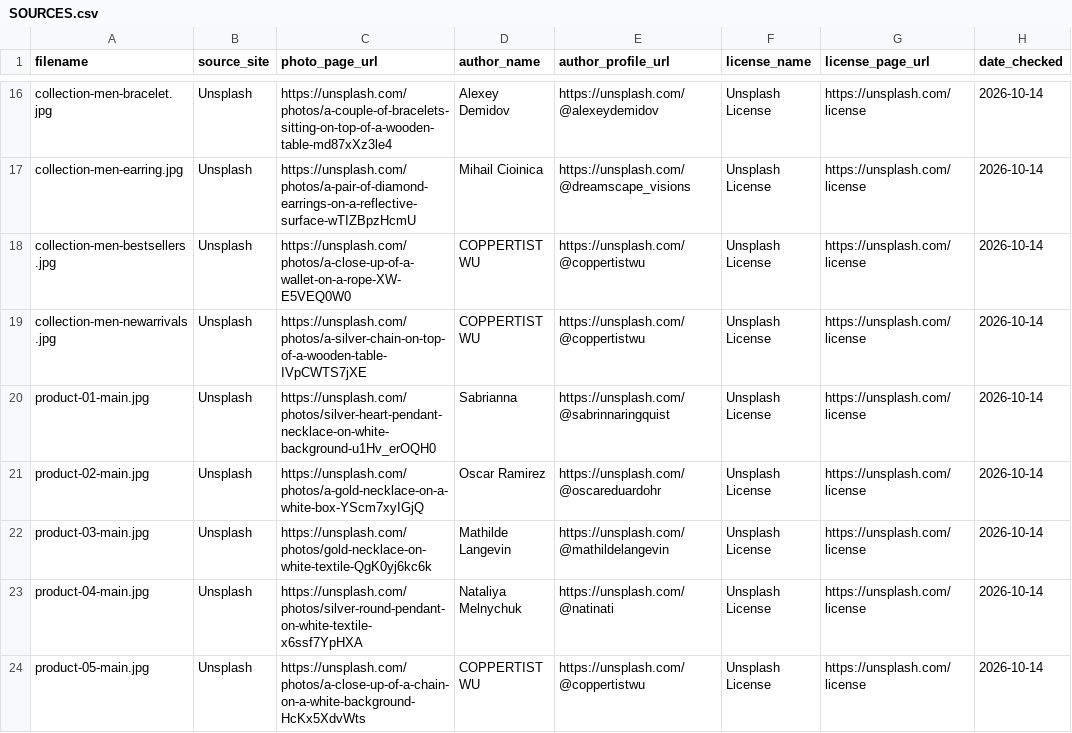
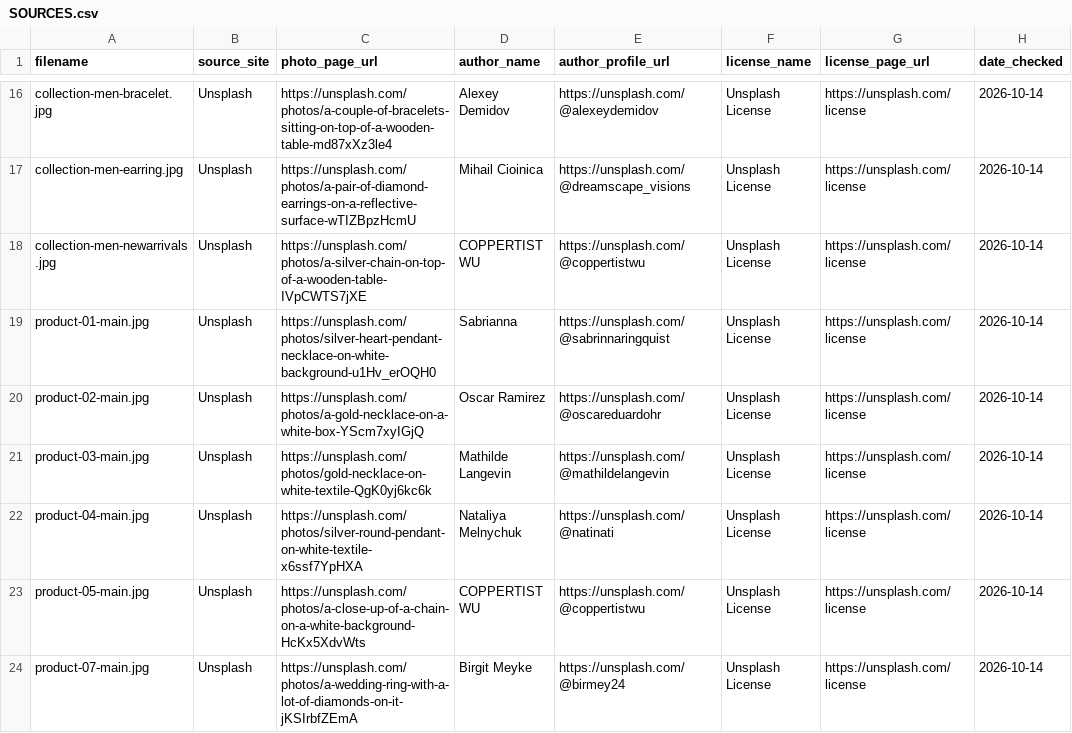
Before and after one commit to Anas-byte-glitch/Ecommerce_Product_2, a CSV file: SOURCES.csv, drawn as a sheet; only a part is shown, gaps mark what is left out; the shorter side is filled out with more unchanged rows; the diff names each change by its address in the sheet, - before the commit and + after, or states it on an @@ line.

```diff
--- a/SOURCES.csv
+++ b/SOURCES.csv
-row 18: collection-men-bestsellers.jpg | Unsplash | https://unsplash.com/photos/a-close-up-of-a-wallet-on-a-rope-XW-E5VEQ0W0 | COPPERTIST WU | https://unsplash.com/@coppertistwu | Unsplash License | https://unsplash.com/license | 2026-10-14
```
